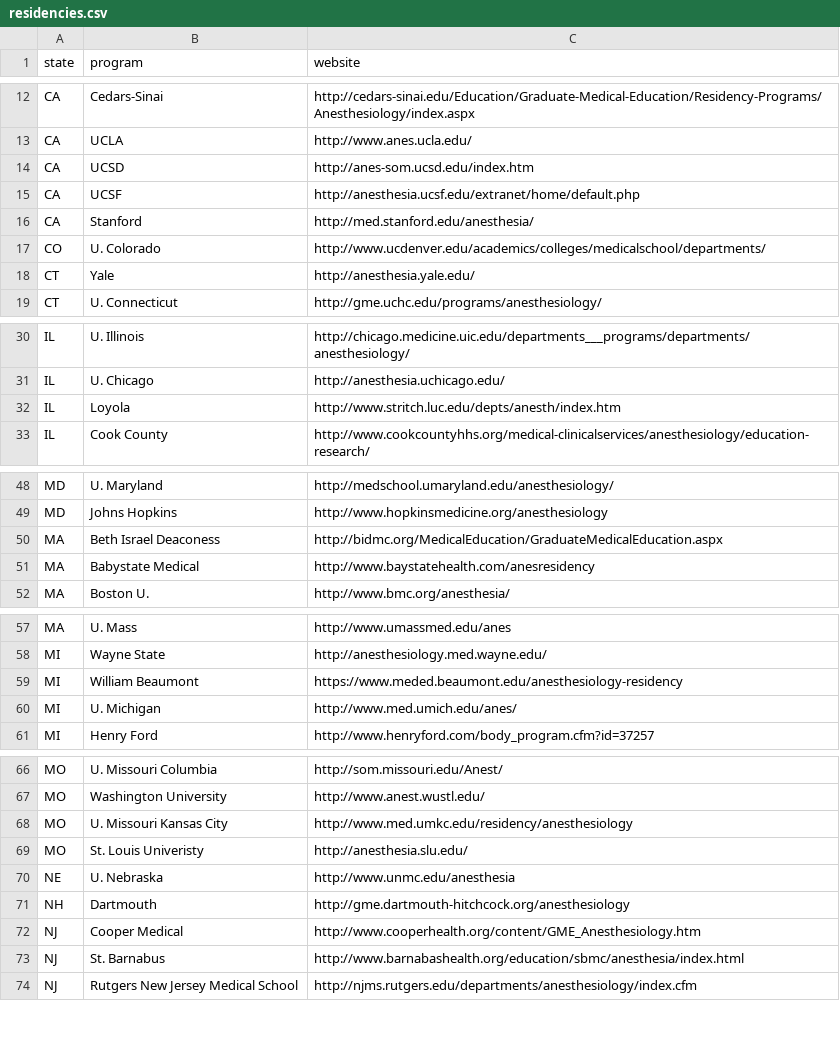
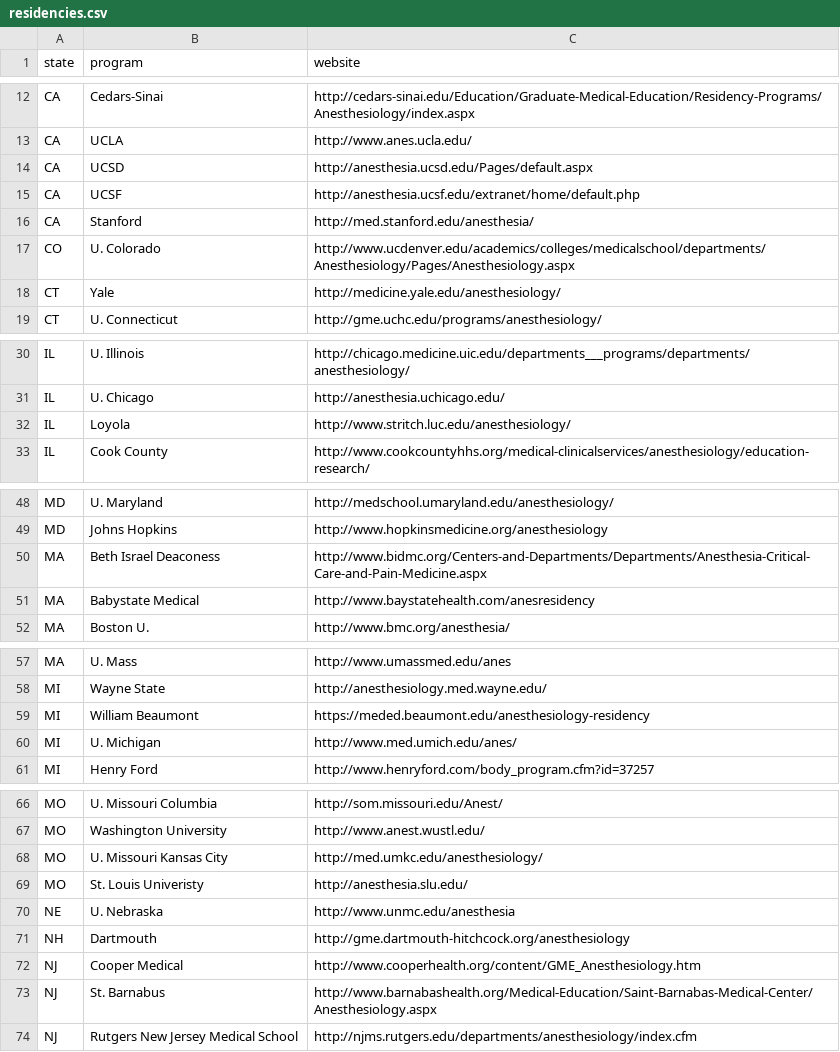
Before and after one commit to precedex/boards_app, a CSV file: residencies.csv, drawn as a sheet; only a part is shown, gaps mark what is left out; the diff covers the shown part only.

```diff
--- a/residencies.csv
+++ b/residencies.csv
@@ -13,7 +13,7 @@ CA,Cedars-Sinai,http://cedars-sinai.edu/Education/Graduate-Medical-Education/Res
 CA,UCLA,http://www.anes.ucla.edu/
-CA,UCSD,http://anes-som.ucsd.edu/index.htm
+CA,UCSD,http://anesthesia.ucsd.edu/Pages/default.aspx
 CA,UCSF,http://anesthesia.ucsf.edu/extranet/home/default.php
 CA,Stanford,http://med.stanford.edu/anesthesia/
-CO,U. Colorado,http://www.ucdenver.edu/academics/colleges/medicalschool/departments/
-CT,Yale,http://anesthesia.yale.edu/
+CO,U. Colorado,http://www.ucdenver.edu/academics/colleges/medicalschool/departments/Anesthesiology/Pages/Anesthesiology.aspx
+CT,Yale,http://medicine.yale.edu/anesthesiology/
 CT,U. Connecticut,http://gme.uchc.edu/programs/anesthesiology/
@@ -31,3 +31,3 @@ IL,U. Illinois,http://chicago.medicine.uic.edu/departments___programs/department
 IL,U. Chicago,http://anesthesia.uchicago.edu/
-IL,Loyola,http://www.stritch.luc.edu/depts/anesth/index.htm
+IL,Loyola,http://www.stritch.luc.edu/anesthesiology/
 IL,Cook County,http://www.cookcountyhhs.org/medical-clinicalservices/anesthesiology/education-research/
@@ -49,3 +49,3 @@ MD,U. Maryland,http://medschool.umaryland.edu/anesthesiology/
 MD,Johns Hopkins,http://www.hopkinsmedicine.org/anesthesiology
-MA,Beth Israel Deaconess,http://bidmc.org/MedicalEducation/GraduateMedicalEducation.aspx
+MA,Beth Israel Deaconess,http://www.bidmc.org/Centers-and-Departments/Departments/Anesthesia-Critical-Care-and-Pain-Medicine.aspx
 MA,Babystate Medical,http://www.baystatehealth.com/anesresidency
@@ -58,3 +58,3 @@ MA,U. Mass,http://www.umassmed.edu/anes
 MI,Wayne State,http://anesthesiology.med.wayne.edu/
-MI,William Beaumont,https://www.meded.beaumont.edu/anesthesiology-residency
+MI,William Beaumont,https://meded.beaumont.edu/anesthesiology-residency
 MI,U. Michigan,http://www.med.umich.edu/anes/
@@ -67,3 +67,3 @@ MO,U. Missouri Columbia,http://som.missouri.edu/Anest/
 MO,Washington University,http://www.anest.wustl.edu/
-MO,U. Missouri Kansas City,http://www.med.umkc.edu/residency/anesthesiology
+MO,U. Missouri Kansas City,http://med.umkc.edu/anesthesiology/
 MO,St. Louis Univeristy,http://anesthesia.slu.edu/
@@ -72,3 +72,3 @@ NH,Dartmouth,http://gme.dartmouth-hitchcock.org/anesthesiology
 NJ,Cooper Medical,http://www.cooperhealth.org/content/GME_Anesthesiology.htm
-NJ,St. Barnabus,http://www.barnabashealth.org/education/sbmc/anesthesia/index.html
+NJ,St. Barnabus,http://www.barnabashealth.org/Medical-Education/Saint-Barnabas-Medical-Center/Anesthesiology.aspx
 NJ,Rutgers New Jersey Medical School,http://njms.rutgers.edu/departments/anesthesiology/index.cfm
```
Also changed, not shown: 1 removed row and 10 edited cells elsewhere in this file.
